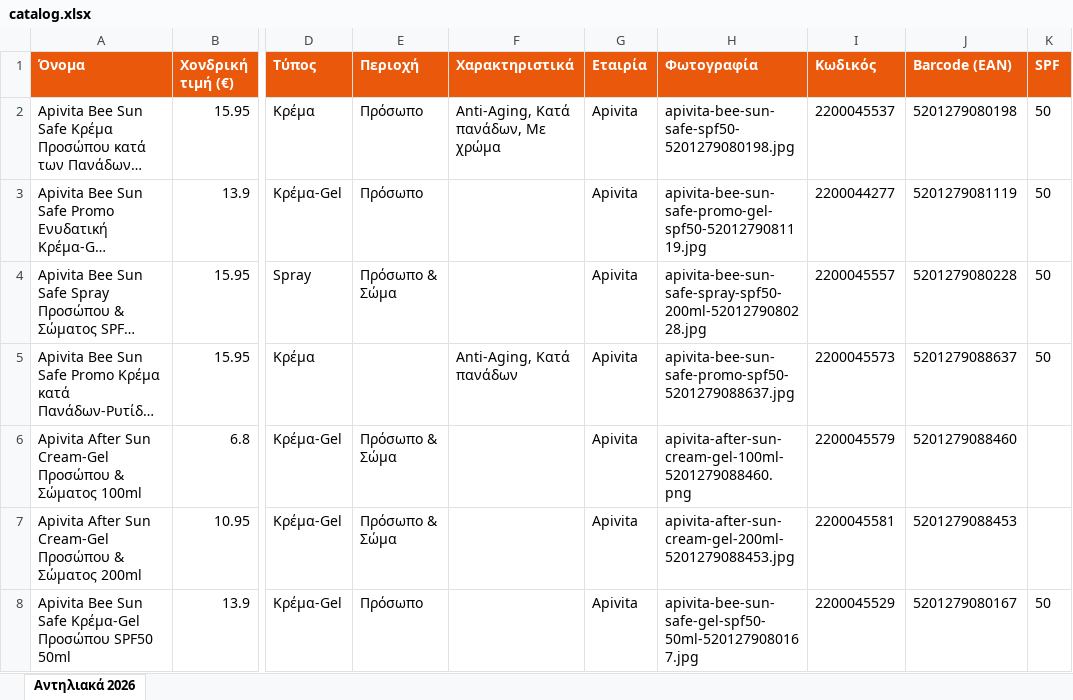
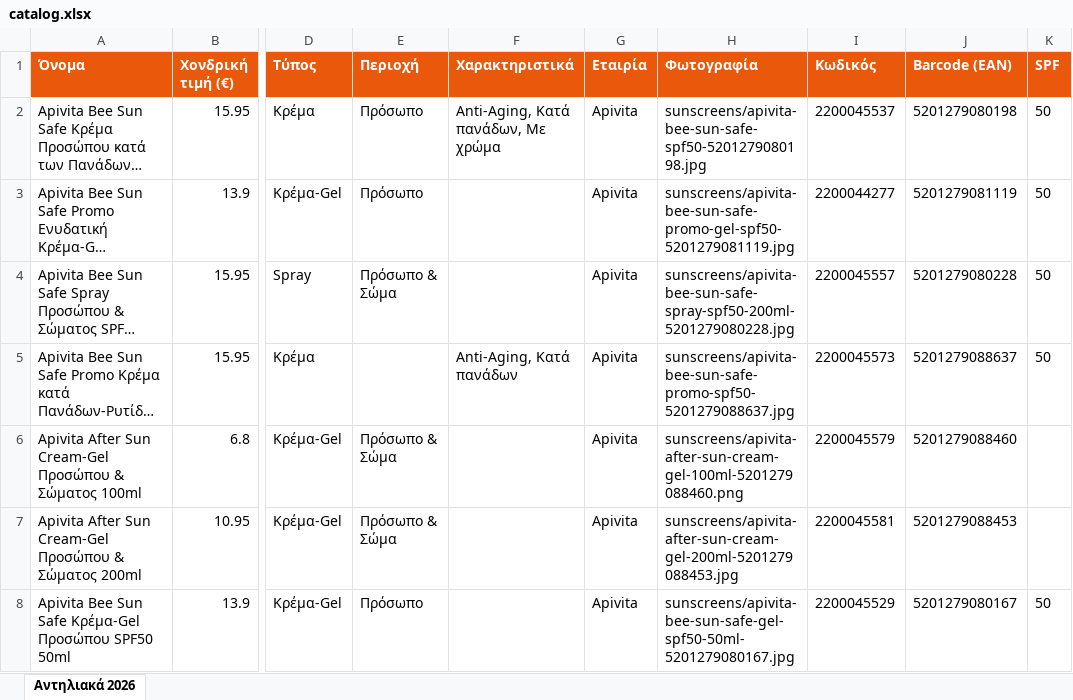
Before and after one commit to tasosnikitakis/sunscreens-, an Excel workbook: catalog.xlsx, sheet Αντηλιακά 2026, drawn as a sheet; only a part is shown, gaps mark what is left out; long unchanged cells end in …; values as stored, in another font and other column widths than the file's, no borders; the diff covers the shown part only; the diff names each change by its address in the sheet, - before the commit and + after, or states it on an @@ line.

```diff
--- a/catalog.xlsx (sheet Αντηλιακά 2026)
+++ b/catalog.xlsx (sheet Αντηλιακά 2026)
-H2 (Φωτογραφία): apivita-bee-sun-safe-spf50-5201279080198.jpg
+H2 (Φωτογραφία): sunscreens/apivita-bee-sun-safe-spf50-5201279080198.jpg
-H3 (Φωτογραφία): apivita-bee-sun-safe-promo-gel-spf50-5201279081119.jpg
+H3 (Φωτογραφία): sunscreens/apivita-bee-sun-safe-promo-gel-spf50-5201279081119.jpg
-H4 (Φωτογραφία): apivita-bee-sun-safe-spray-spf50-200ml-5201279080228.jpg
+H4 (Φωτογραφία): sunscreens/apivita-bee-sun-safe-spray-spf50-200ml-5201279080228.jpg
-H5 (Φωτογραφία): apivita-bee-sun-safe-promo-spf50-5201279088637.jpg
+H5 (Φωτογραφία): sunscreens/apivita-bee-sun-safe-promo-spf50-5201279088637.jpg
-H6 (Φωτογραφία): apivita-after-sun-cream-gel-100ml-5201279088460.png
+H6 (Φωτογραφία): sunscreens/apivita-after-sun-cream-gel-100ml-5201279088460.png
-H7 (Φωτογραφία): apivita-after-sun-cream-gel-200ml-5201279088453.jpg
+H7 (Φωτογραφία): sunscreens/apivita-after-sun-cream-gel-200ml-5201279088453.jpg
-H8 (Φωτογραφία): apivita-bee-sun-safe-gel-spf50-50ml-5201279080167.jpg
+H8 (Φωτογραφία): sunscreens/apivita-bee-sun-safe-gel-spf50-50ml-5201279080167.jpg
```
Also changed, not shown: 353 edited cells elsewhere in this sheet, cosmetics-catalog.xlsx, 2 other files.
